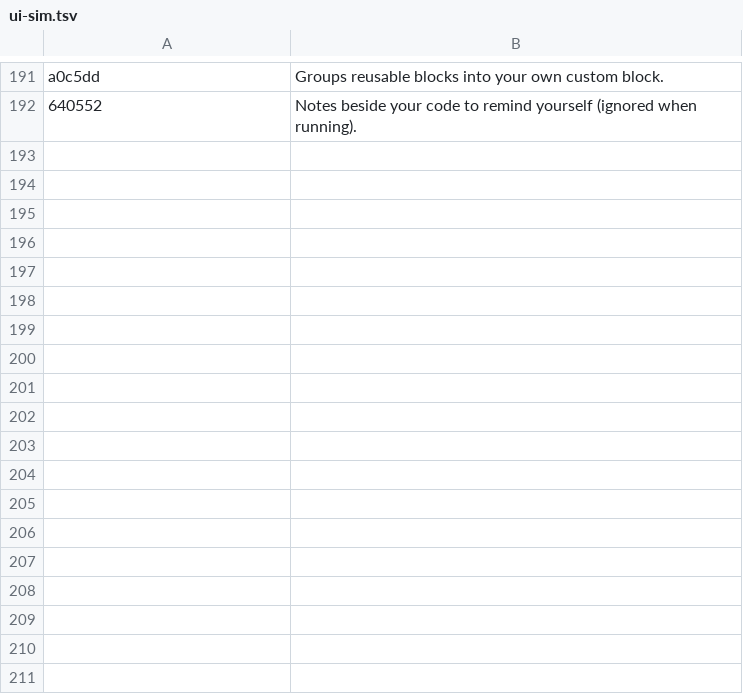
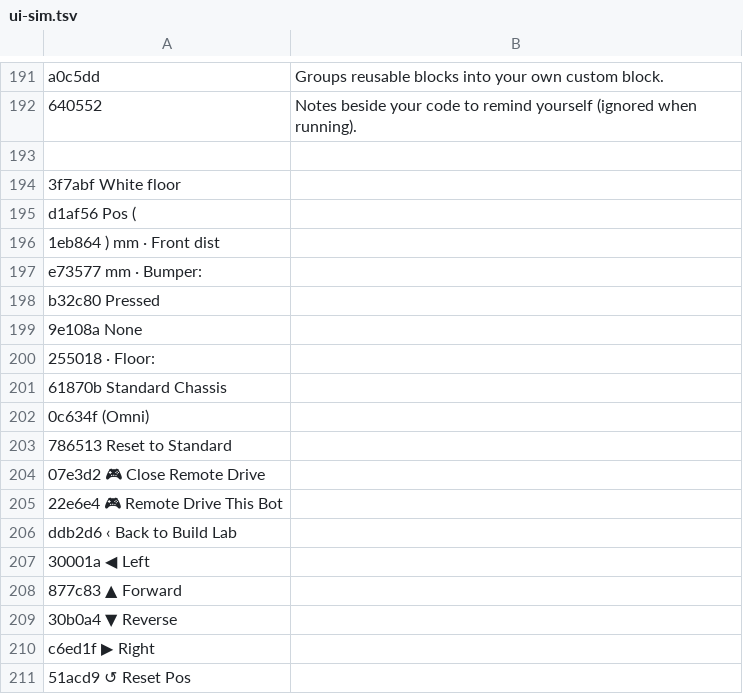
Before and after one commit to hipponet1122/vexiq-learning, a TSV file: i18n/en/ui-sim.tsv, drawn as a sheet; only a part is shown, gaps mark what is left out; the diff names each change by its address in the sheet, - before the commit and + after, or states it on an @@ line.

```diff
--- a/i18n/en/ui-sim.tsv
+++ b/i18n/en/ui-sim.tsv
+row 193: (empty)
+row 194: 3f7abf White floor
+row 195: d1af56 Pos (
+row 196: 1eb864 ) mm · Front dist
+row 197: e73577 mm · Bumper:
+row 198: b32c80 Pressed
+row 199: 9e108a None
+row 200: 255018 · Floor:
+row 201: 61870b Standard Chassis
+row 202: 0c634f (Omni)
+row 203: 786513 Reset to Standard
+row 204: 07e3d2 🎮 Close Remote Drive
+row 205: 22e6e4 🎮 Remote Drive This Bot
+row 206: ddb2d6 ‹ Back to Build Lab
+row 207: 30001a ◀ Left
+row 208: 877c83 ▲ Forward
+row 209: 30b0a4 ▼ Reverse
+row 210: c6ed1f ▶ Right
+row 211: 51acd9 ↺ Reset Pos
```
Also changed, not shown: i18n/en/ui-app.tsv, 9 other files.
